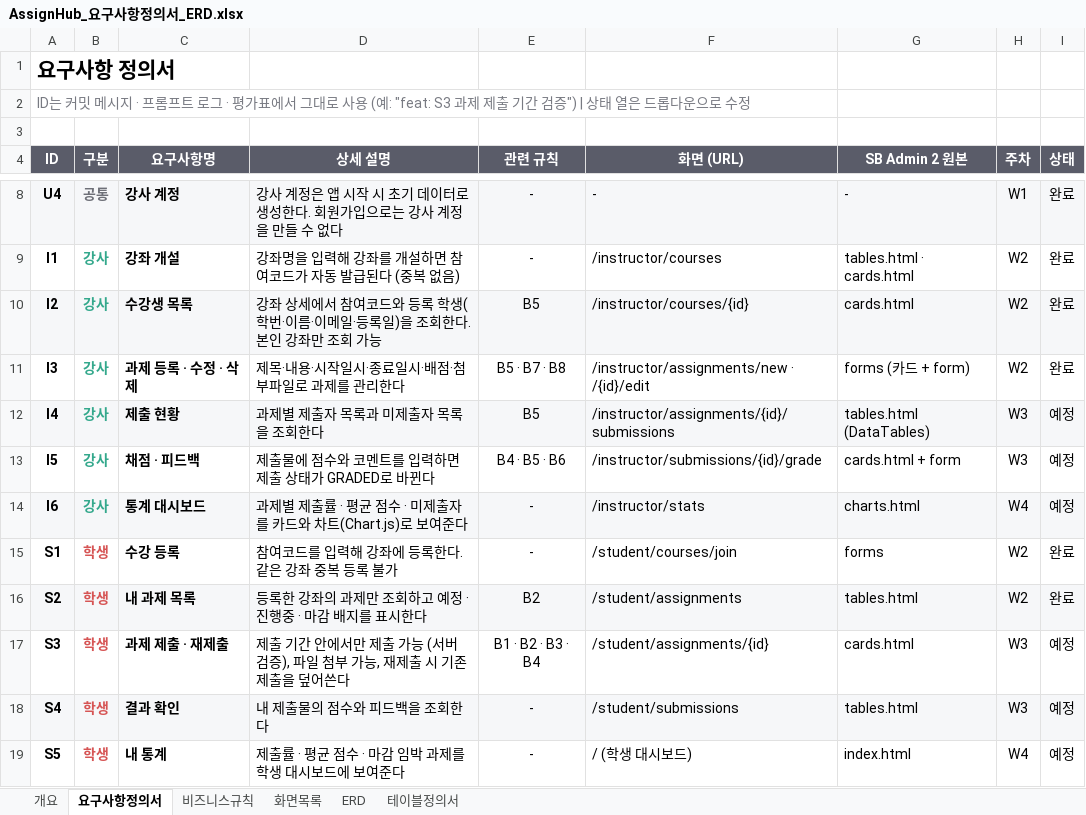
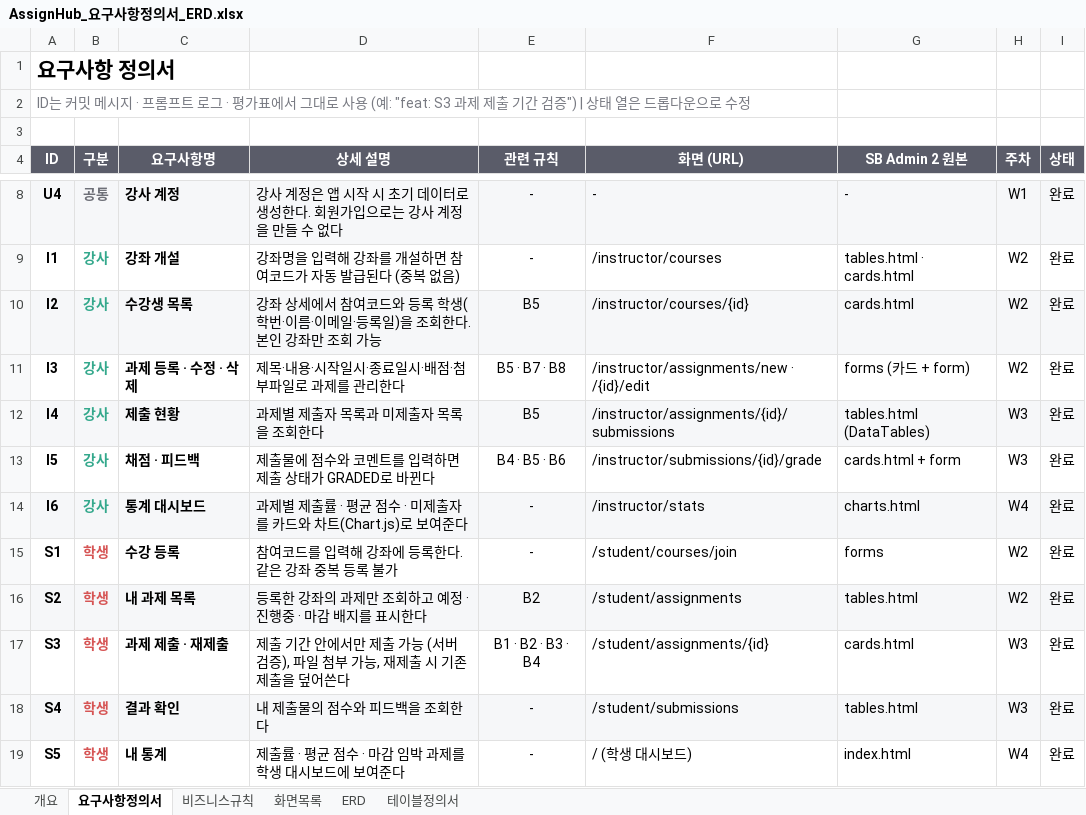
Before and after one commit to ohwncsaz/AssignHub, an Excel workbook: docs/AssignHub_요구사항정의서_ERD.xlsx, sheet 요구사항정의서, drawn as a sheet; only a part is shown, gaps mark what is left out; values as stored, in another font and other column widths than the file's, no borders; conditional formats not drawn; the diff names each change by its address in the sheet, - before the commit and + after, or states it on an @@ line.

```diff
--- a/docs/AssignHub_요구사항정의서_ERD.xlsx (sheet 요구사항정의서)
+++ b/docs/AssignHub_요구사항정의서_ERD.xlsx (sheet 요구사항정의서)
-I12:I14 (상태): 예정
+I12:I14 (상태): 완료
-I17:I19 (상태): 예정
+I17:I19 (상태): 완료
```
Also changed, not shown: sheet 개요, 14 other files.
